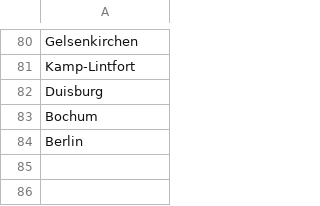
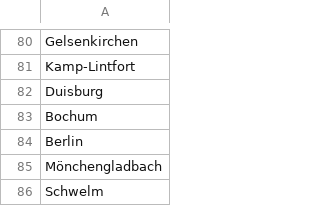
Before and after one commit to KomMonitor/community-day-visitors, a CSV file: app/resources/TN.csv, drawn as a sheet; only a part is shown, gaps mark what is left out.

Commit message:
add two more visitors

```diff
--- a/app/resources/TN.csv
+++ b/app/resources/TN.csv
@@ -84 +84,3 @@ Bochum
 Berlin
+Mönchengladbach
+Schwelm
```
